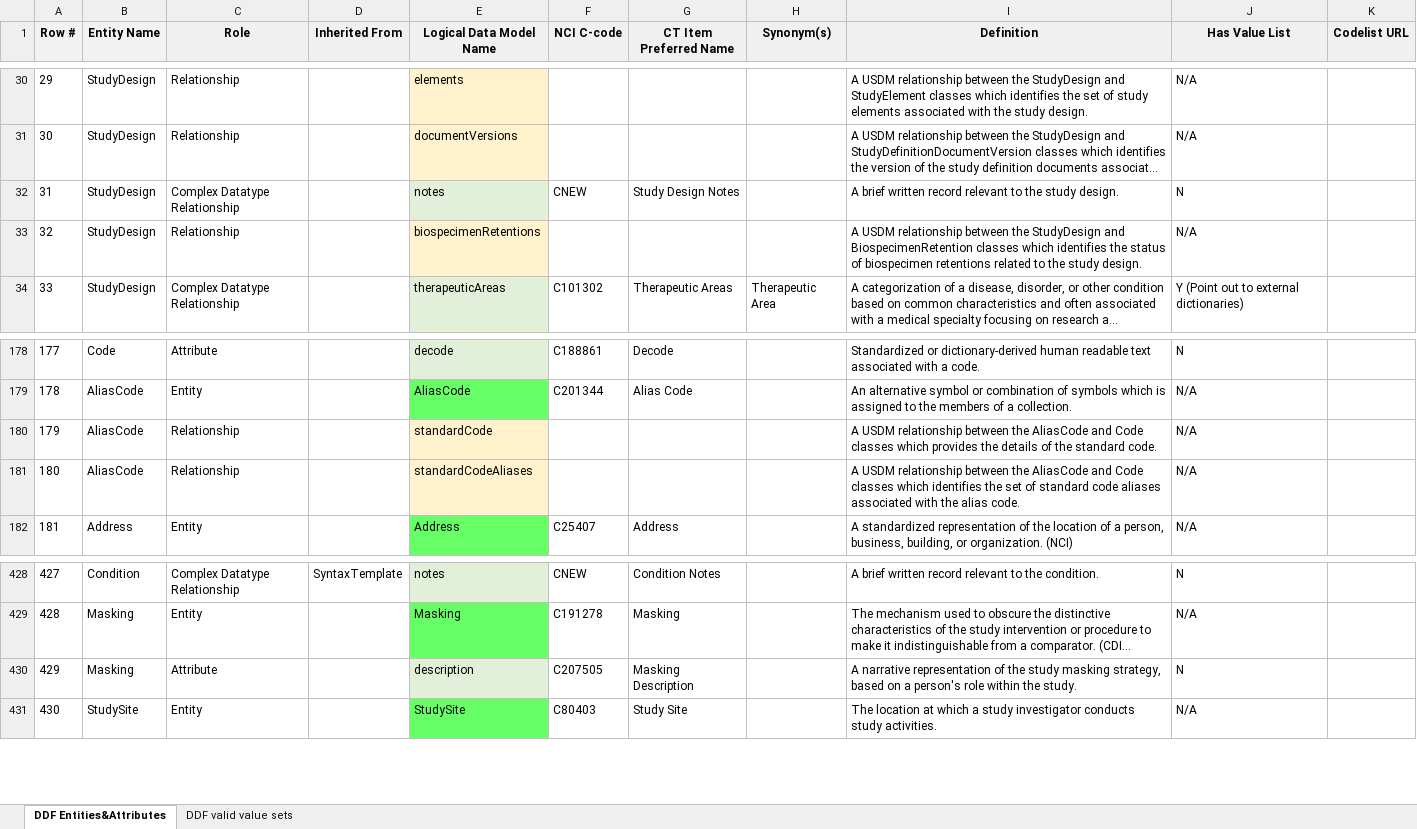
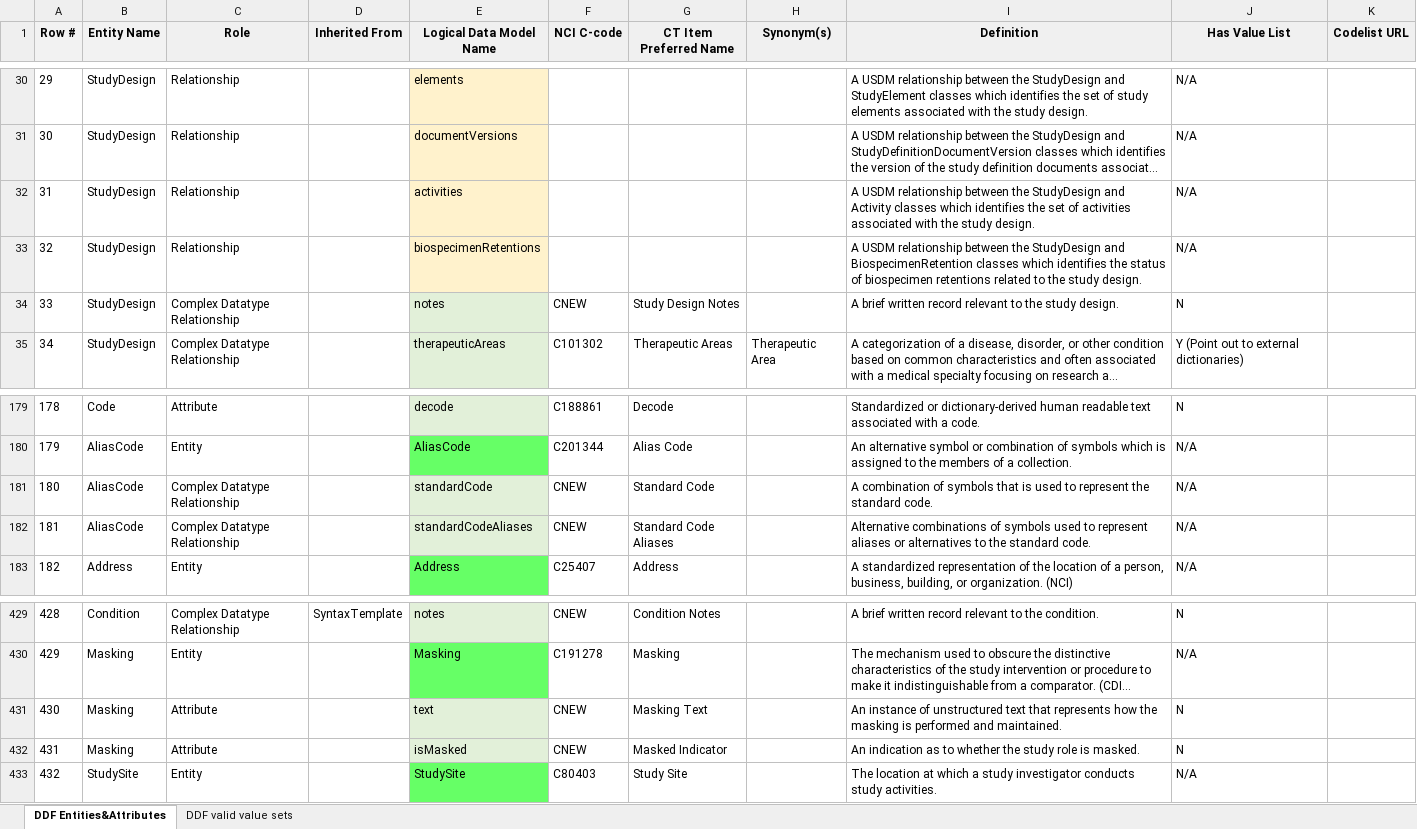
Before and after one commit to cdisc-org/DDF-RA, an Excel workbook: Deliverables/CT/USDM_CT.xlsx, sheet DDF Entities&Attributes, drawn as a sheet; only a part is shown, gaps mark what is left out; long unchanged cells end in …; values as stored, in another font and other column widths than the file's, no borders; charts and pictures and conditional formats not drawn; addresses are those after the commit; the diff names each change by its address in the sheet, - before the commit and + after, or states it on an @@ line.

```diff
--- a/Deliverables/CT/USDM_CT.xlsx (sheet DDF Entities&Attributes)
+++ b/Deliverables/CT/USDM_CT.xlsx (sheet DDF Entities&Attributes)
+row 32: 31 | StudyDesign | Relationship |  | activities |  |  |  | A USDM relationship between the StudyDesign and Activity classes which identifies the set of activities associated with the study design. | N/A
@@ column A (Row #) renumbered from row 34 down @@
-C181:C182 (Role): Relationship
+C181:C182 (Role): Complex Datatype Relationship
-E181:E182 fill: #FFF2CC
+E181:E182 fill: #E2F0D9
-F181:F182 (NCI C-code): (empty)
+F181:F182 (NCI C-code): CNEW
-G181 (CT Item Preferred Name): (empty)
+G181 (CT Item Preferred Name): Standard Code
-I181 (Definition): A USDM relationship between the AliasCode and Code classes which provides the details of the standard…
+I181 (Definition): A combination of symbols that is used to represent the standard…
-G182 (CT Item Preferred Name): (empty)
+G182 (CT Item Preferred Name): Standard Code Aliases
-I182 (Definition): A USDM relationship between the AliasCode and Code classes which identifies the set of standard code aliases associated with the alias code.
+I182 (Definition): Alternative combinations of symbols used to represent aliases or alternatives to the standard code.
-E431 (Logical Data Model Name): description
+E431 (Logical Data Model Name): text
-F431 (NCI C-code): C207505
+F431 (NCI C-code): CNEW
-G431 (CT Item Preferred Name): Masking Description
+G431 (CT Item Preferred Name): Masking Text
-I431 (Definition): A narrative representation of the study masking strategy, based on a person's role within the study.
+I431 (Definition): An instance of unstructured text that represents how the masking is performed and maintained.
+row 432: 431 | Masking | Attribute |  | isMasked | CNEW | Masked Indicator |  | An indication as to whether the study role is masked. | N
```
Also changed, not shown: sheet DDF valid value sets, charts or pictures, Deliverables/CT/USDM_CT_Changes.xlsx.
